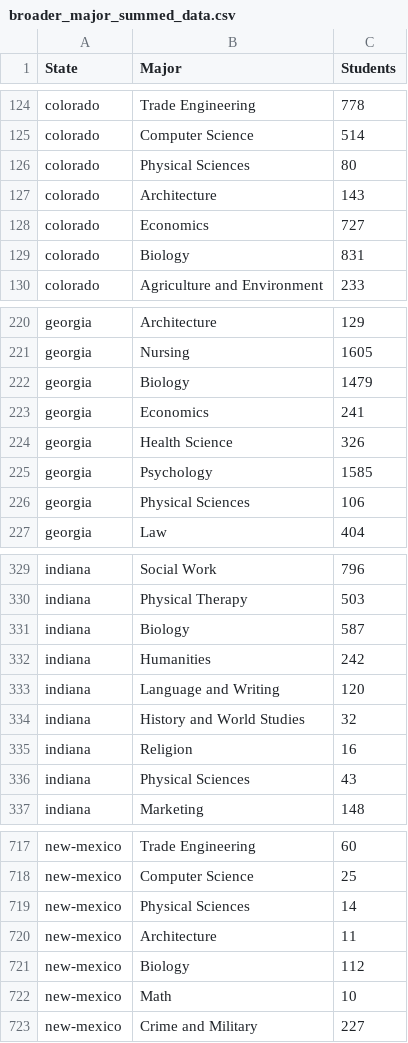
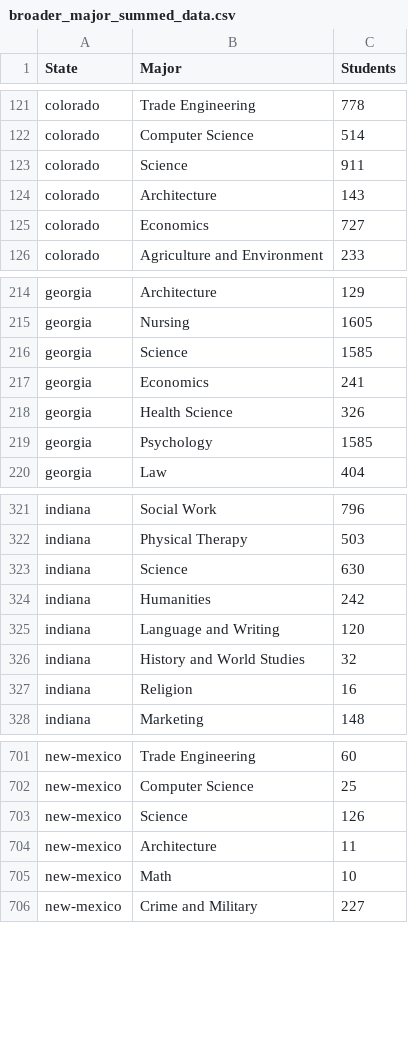
Before and after one commit to olincollege/niche-major-finder, a CSV file: web_scraping/cleaned_data/broader_major_summed_data.csv, drawn as a sheet; only a part is shown, gaps mark what is left out; the diff covers the shown part only.

Commit message:
edited major list

```diff
--- a/web_scraping/cleaned_data/broader_major_summed_data.csv
+++ b/web_scraping/cleaned_data/broader_major_summed_data.csv
@@ -125,6 +122,5 @@ colorado,Trade Engineering,778
 colorado,Computer Science,514
-colorado,Physical Sciences,80
+colorado,Science,911
 colorado,Architecture,143
 colorado,Economics,727
-colorado,Biology,831
 colorado,Agriculture and Environment,233
@@ -221,3 +215,3 @@ georgia,Architecture,129
 georgia,Nursing,1605
-georgia,Biology,1479
+georgia,Science,1585
 georgia,Economics,241
@@ -225,3 +219,2 @@ georgia,Health Science,326
 georgia,Psychology,1585
-georgia,Physical Sciences,106
 georgia,Law,404
@@ -330,3 +322,3 @@ indiana,Social Work,796
 indiana,Physical Therapy,503
-indiana,Biology,587
+indiana,Science,630
 indiana,Humanities,242
@@ -335,3 +327,2 @@ indiana,History and World Studies,32
 indiana,Religion,16
-indiana,Physical Sciences,43
 indiana,Marketing,148
@@ -718,5 +702,4 @@ new-mexico,Trade Engineering,60
 new-mexico,Computer Science,25
-new-mexico,Physical Sciences,14
+new-mexico,Science,126
 new-mexico,Architecture,11
-new-mexico,Biology,112
 new-mexico,Math,10
```
Also changed, not shown: 26 removed rows and 70 edited cells elsewhere in this file, web_scraping/cleaned_data/broader_major_combined_data.csv, web_scraping/cleaned_data/broader_major_whole_country.csv, 2 other files.
